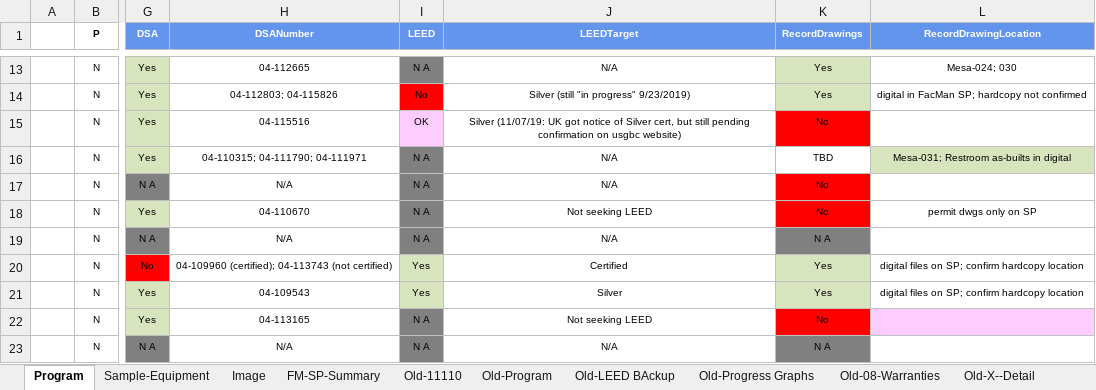
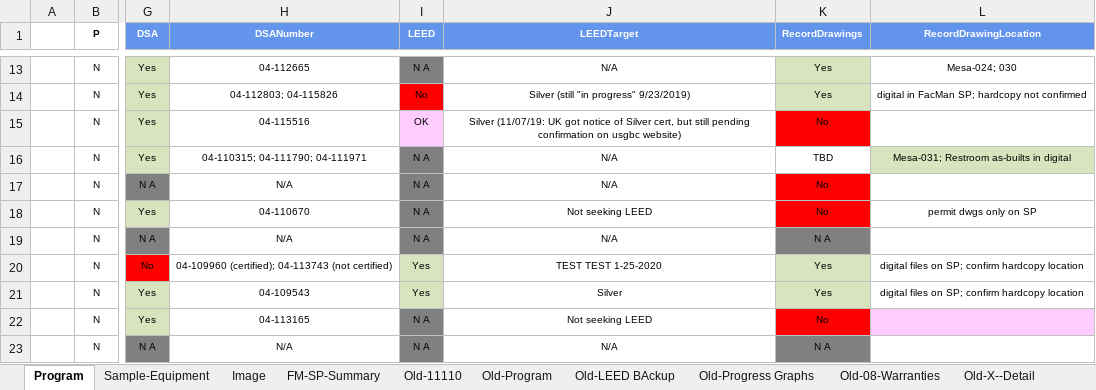
Before and after one commit to stevedowpe/Project-03, an Excel workbook: resource/SDCCD-Prop-S-N-Closeout-Checklist.xlsx, sheet Program, drawn as a sheet; only a part is shown, gaps mark what is left out; values as stored, in another font and other column widths than the file's, no borders; conditional formats not drawn; the diff names each change by its address in the sheet, - before the commit and + after, or states it on an @@ line.

Commit message:
test

```diff
--- a/resource/SDCCD-Prop-S-N-Closeout-Checklist.xlsx (sheet Program)
+++ b/resource/SDCCD-Prop-S-N-Closeout-Checklist.xlsx (sheet Program)
-J20 (LEEDTarget): Certified
+J20 (LEEDTarget): TEST TEST 1-25-2020
```
Also changed, not shown: sheet Old-Progress Graphs, sheet Old-08-Warranties, charts or pictures, 3 other files.
